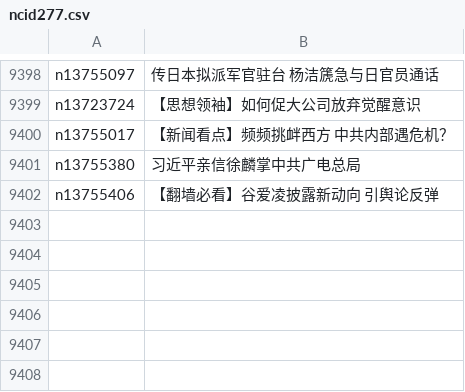
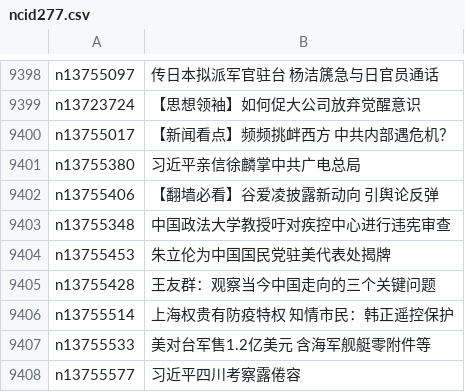
Before and after one commit to easy2view/epoch-news, a CSV file: indexes/ncid277.csv, drawn as a sheet; only a part is shown, gaps mark what is left out; the diff names each change by its address in the sheet, - before the commit and + after, or states it on an @@ line.

```diff
--- a/indexes/ncid277.csv
+++ b/indexes/ncid277.csv
+row 9403: n13755348 | 中国政法大学教授吁对疾控中心进行违宪审查
+row 9404: n13755453 | 朱立伦为中国国民党驻美代表处揭牌
+row 9405: n13755428 | 王友群：观察当今中国走向的三个关键问题
+row 9406: n13755514 | 上海权贵有防疫特权 知情市民：韩正遥控保护
+row 9407: n13755533 | 美对台军售1.2亿美元 含海军舰艇零附件等
+row 9408: n13755577 | 习近平四川考察露倦容
```
Also changed, not shown: indexes/ncid1078159.csv, indexes/ncid1078160.csv, 53 other files.
